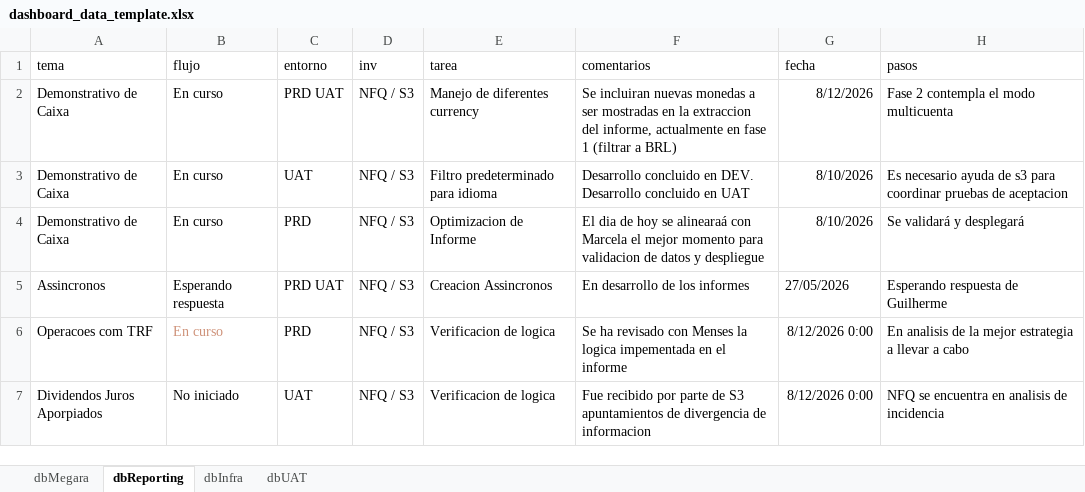
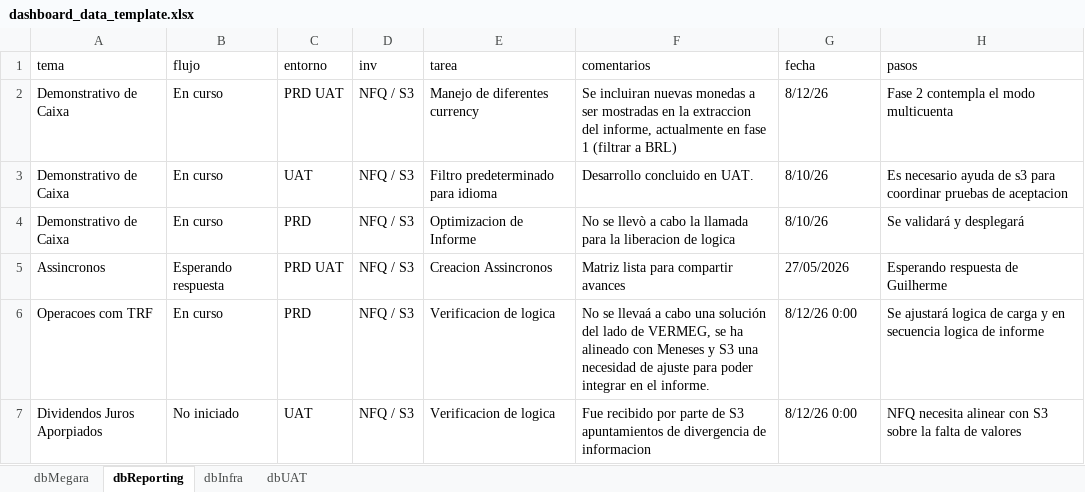
Before and after one commit to MarcoPichardoNFQ/status, an Excel workbook: dashboard_data_template.xlsx, sheet dbReporting, drawn as a sheet; values as stored, in another font and other column widths than the file's, no borders; ↵ is a line break in a cell; the diff names each change by its address in the sheet, - before the commit and + after, or states it on an @@ line.

```diff
--- a/dashboard_data_template.xlsx (sheet dbReporting)
+++ b/dashboard_data_template.xlsx (sheet dbReporting)
-G2 (fecha): 8/12/2026
+G2 (fecha): 8/12/26
-F3 (comentarios): Desarrollo concluido en DEV. ↵ Desarrollo concluido en UAT
+F3 (comentarios): Desarrollo concluido en UAT.
-G3:G4 (fecha): 8/10/2026
+G3:G4 (fecha): 8/10/26
-F4 (comentarios): El dia de hoy se alinearaá con Marcela el mejor momento para validacion de datos y despliegue
+F4 (comentarios): No se llevò a cabo la llamada para la liberacion de logica
-F5 (comentarios): En desarrollo de los informes
+F5 (comentarios): Matriz lista para compartir avances
-B6 text colour: #CE9178
+B6 text colour: black
-F6 (comentarios): Se ha revisado con Menses la logica impementada en el informe
+F6 (comentarios): No se llevaá a cabo una solución del lado de VERMEG, se ha alineado con Meneses y S3 una necesidad de ajuste para poder integrar en el informe.
-G6:G7 (fecha): 8/12/2026 0:00
+G6:G7 (fecha): 8/12/26 0:00
-H6 (pasos): En analisis de la mejor estrategia a llevar a cabo
+H6 (pasos): Se ajustará logica de carga y en secuencia logica de informe
-H7 (pasos): NFQ se encuentra en analisis de incidencia
+H7 (pasos): NFQ necesita alinear con S3 sobre la falta de valores
```
Also changed, not shown: sheet dbMegara, sheet dbInfra, 2 other files.
